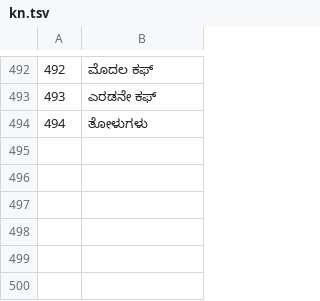
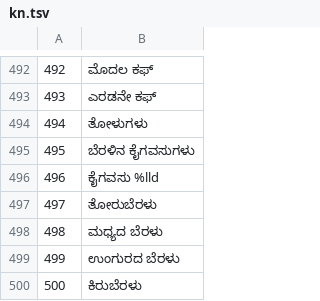
Before and after one commit to jackwallner/knit, a TSV file: scripts/l10n/kn.tsv, drawn as a sheet; only a part is shown, gaps mark what is left out; the diff names each change by its address in the sheet, - before the commit and + after, or states it on an @@ line.

```diff
--- a/scripts/l10n/kn.tsv
+++ b/scripts/l10n/kn.tsv
+row 495: 495 | ಬೆರಳಿನ ಕೈಗವಸುಗಳು
+row 496: 496 | ಕೈಗವಸು %lld
+row 497: 497 | ತೋರುಬೆರಳು
+row 498: 498 | ಮಧ್ಯದ ಬೆರಳು
+row 499: 499 | ಉಂಗುರದ ಬೆರಳು
+row 500: 500 | ಕಿರುಬೆರಳು
```
Also changed, not shown: scripts/l10n/ml.tsv, scripts/l10n/pa.tsv, 51 other files.
